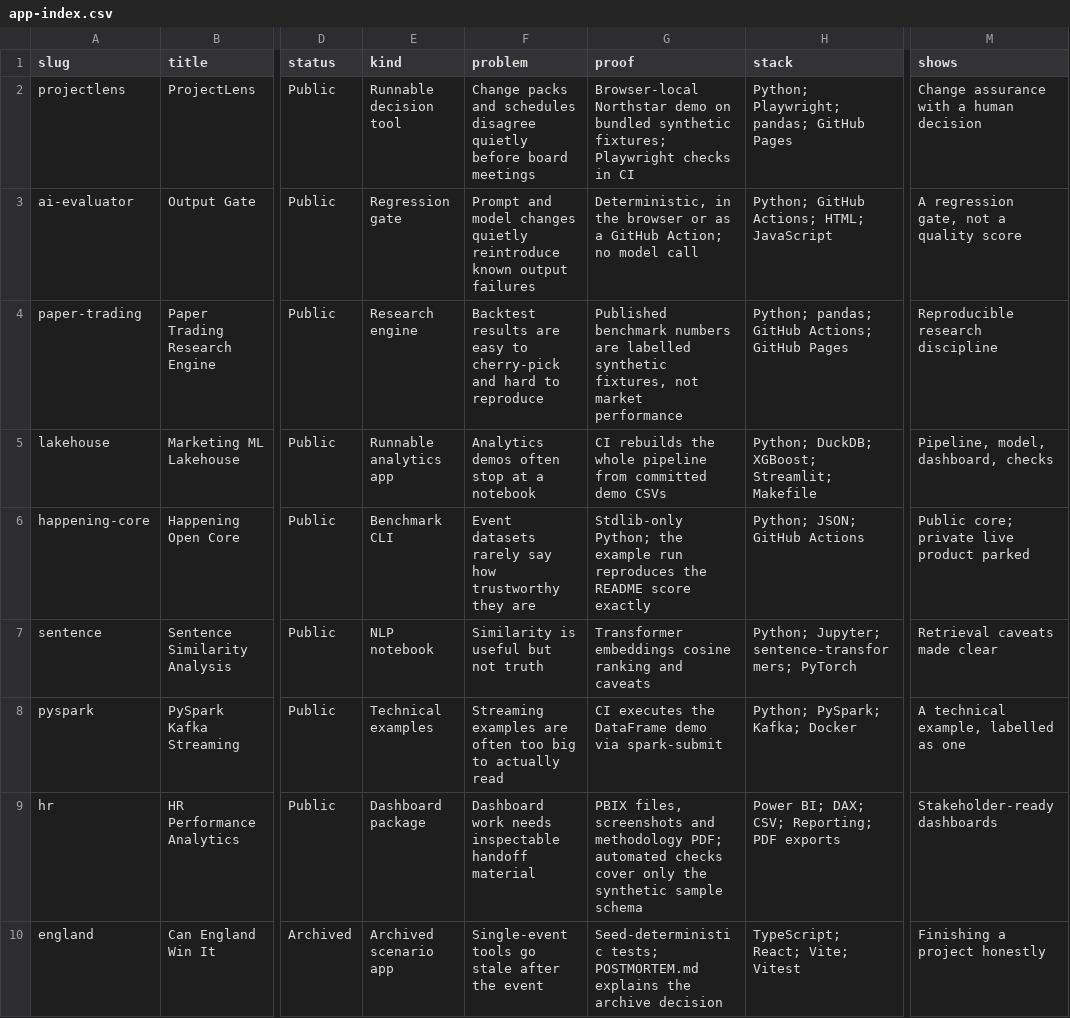
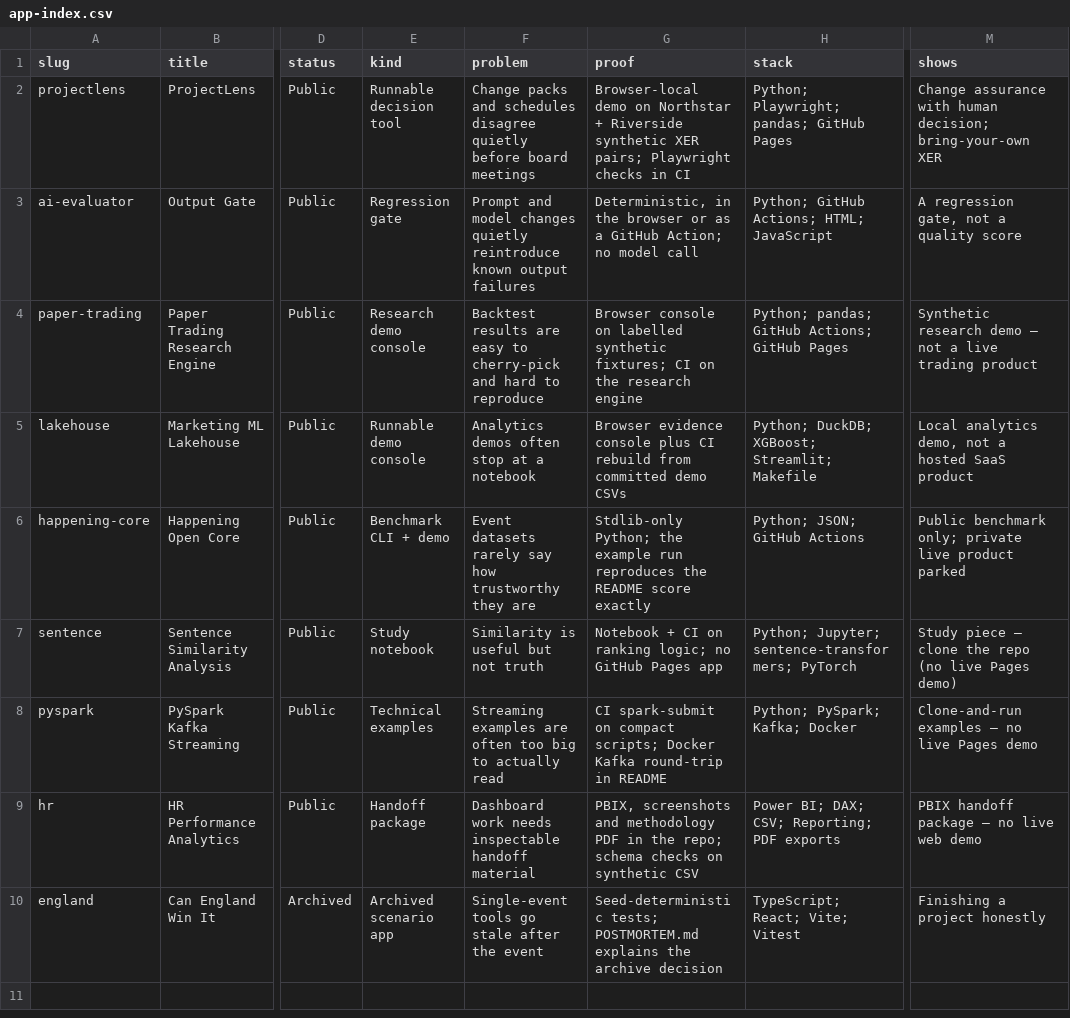
Before and after one commit to MatthewPaver/MatthewPaver.github.io, a CSV file: store/app-index.csv, drawn as a sheet; only a part is shown, gaps mark what is left out; the diff names each change by its address in the sheet, - before the commit and + after, or states it on an @@ line.

Commit message:
fix: honest product vs demo labelling on the store
Relabel study pieces and evidence consoles so strangers are not promised
live Pages apps or SaaS products that are not there.

```diff
--- a/store/app-index.csv
+++ b/store/app-index.csv
-G2 (proof): Browser-local Northstar demo on bundled synthetic fixtures; Playwright checks…
+G2 (proof): Browser-local demo on Northstar + Riverside synthetic XER pairs; Playwright checks…
-M2 (shows): …assurance with a human decision
+M2 (shows): …assurance with human decision; bring-your-own XER
-E4 (kind): Research engine
+E4 (kind): Research demo console
-G4 (proof): Published benchmark numbers are labelled synthetic fixtures, not market performance
+G4 (proof): Browser console on labelled synthetic fixtures; CI on the research engine
-M4 (shows): Reproducible research discipline
+M4 (shows): Synthetic research demo — not a live trading product
-E5 (kind): Runnable analytics app
+E5 (kind): Runnable demo console
-G5 (proof): CI rebuilds the whole pipeline from committed…
+G5 (proof): Browser evidence console plus CI rebuild from committed…
-M5 (shows): Pipeline, model, dashboard, checks
+M5 (shows): Local analytics demo, not a hosted SaaS product
-E6 (kind): Benchmark CLI
+E6 (kind): Benchmark CLI + demo
-M6 (shows): Public core; private live product parked
+M6 (shows): Public benchmark only; private live product parked
-E7 (kind): NLP notebook
+E7 (kind): Study notebook
-G7 (proof): Transformer embeddings cosine ranking and caveats
+G7 (proof): Notebook + CI on ranking logic; no GitHub Pages app
-M7 (shows): Retrieval caveats made clear
+M7 (shows): Study piece — clone the repo (no live Pages demo)
-G8 (proof): CI executes the DataFrame demo via spark-submit
+G8 (proof): CI spark-submit on compact scripts; Docker Kafka round-trip in README
-M8 (shows): A technical example, labelled as one
+M8 (shows): Clone-and-run examples — no live Pages demo
-E9 (kind): Dashboard package
+E9 (kind): Handoff package
-G9 (proof): PBIX files, screenshots and methodology PDF; automated checks cover only the synthetic sample schema
+G9 (proof): PBIX, screenshots and methodology PDF in the repo; schema checks on synthetic CSV
-M9 (shows): Stakeholder-ready dashboards
+M9 (shows): PBIX handoff package — no live web demo
```
Also changed, not shown: 4 other files.
